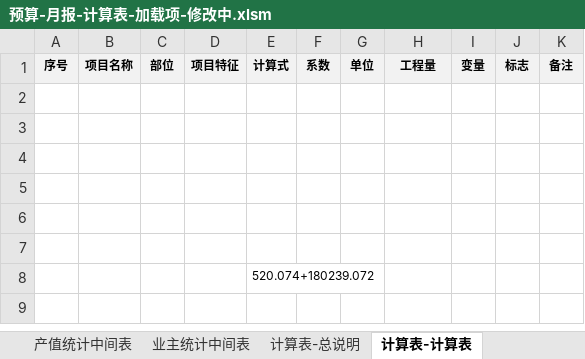
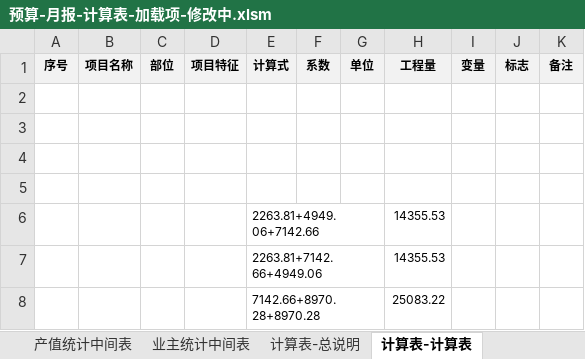
Before and after one commit to shimmer-angelic/0Tools, an Excel workbook: excel预算与月报/预算-月报-计算表-加载项-修改中.xlsm, sheet 计算表-计算表, drawn as a sheet; values as stored, in another font and other column widths than the file's, no borders; removed rows and columns are numbered as before the commit, all else as after; the diff names each change by its address in the sheet, - before the commit and + after, or states it on an @@ line.

```diff
--- a/excel预算与月报/预算-月报-计算表-加载项-修改中.xlsm (sheet 计算表-计算表)
+++ b/excel预算与月报/预算-月报-计算表-加载项-修改中.xlsm (sheet 计算表-计算表)
-row 6: (empty)
+row 6:  |  |  |  | 2263.81+4949.06+7142.66 |  |  | 14355.53
-row 7: (empty)
+row 7:  |  |  |  | 2263.81+7142.66+4949.06 |  |  | 14355.53
-row 8:  |  |  |  | 520.074+180239.072
+row 8:  |  |  |  | 7142.66+8970.28+8970.28 |  |  | 25083.22
```
Also changed, not shown: 2 other files.
